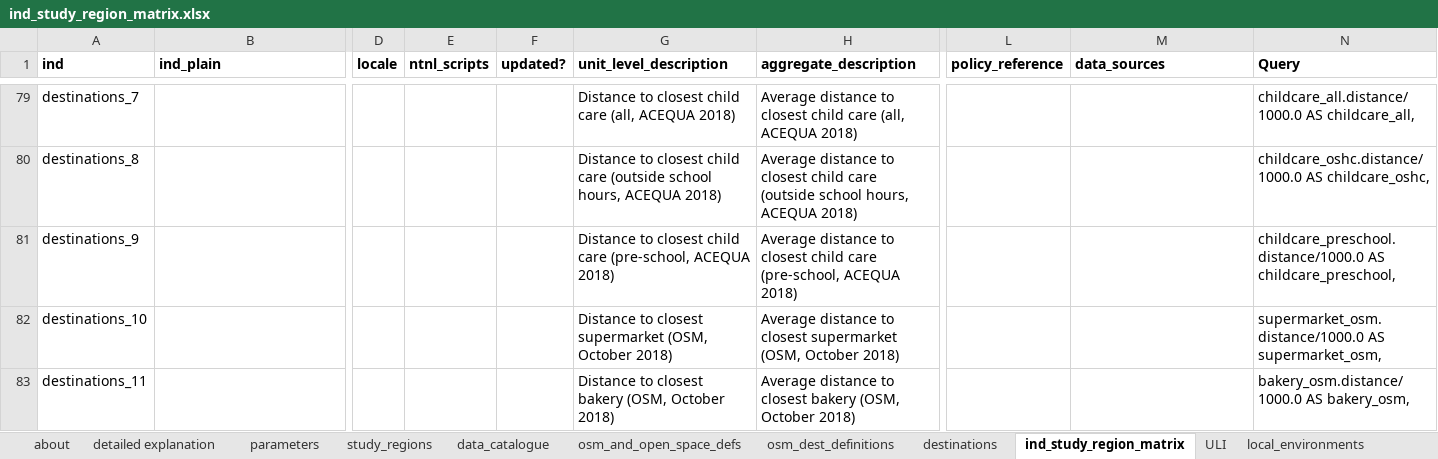
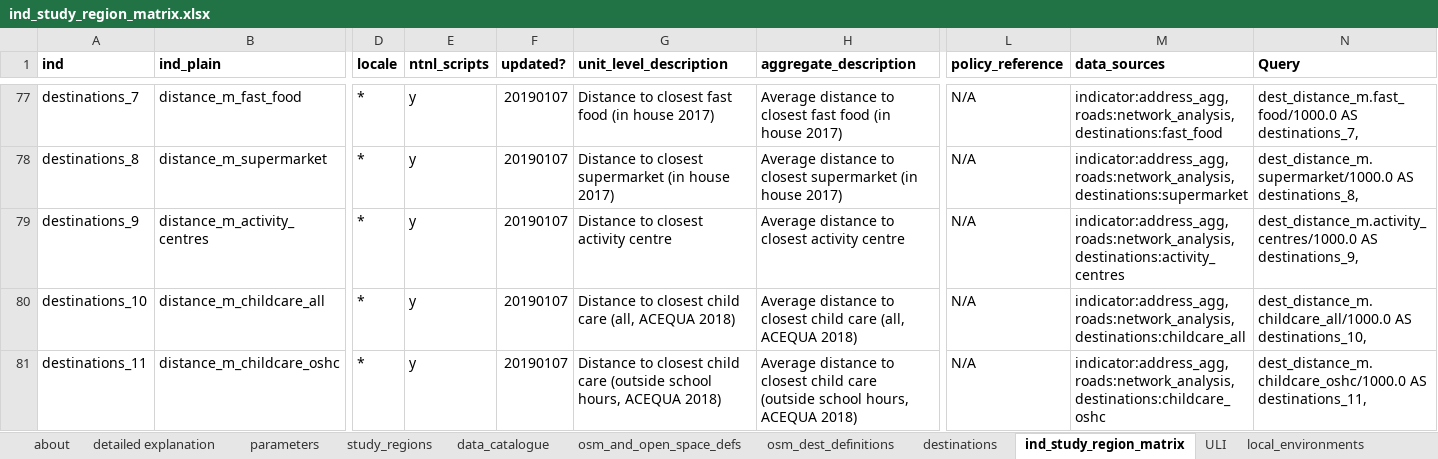
Before and after one commit to healthy-liveable-cities/australian-national-liveability-study, an Excel workbook: ind_study_region_matrix.xlsx, sheet ind_study_region_matrix, drawn as a sheet; only a part is shown, gaps mark what is left out; values as stored, in another font and other column widths than the file's, no borders; addresses are those after the commit; the diff covers the shown part only; the diff names each change by its address in the sheet, - before the commit and + after, or states it on an @@ line.

```diff
--- a/ind_study_region_matrix.xlsx (sheet ind_study_region_matrix)
+++ b/ind_study_region_matrix.xlsx (sheet ind_study_region_matrix)
-B77 (ind_plain): (empty)
+B77 (ind_plain): distance_m_fast_food
-D77:D81 (locale): (empty)
+D77:D81 (locale): *
-E77:E81 (ntnl_scripts): (empty)
+E77:E81 (ntnl_scripts): y
-F77:F81 (updated?): (empty)
+F77:F81 (updated?): 20190107
-G77 (unit_level_description): …to closest child care (all, ACEQUA 2018)
+G77 (unit_level_description): …to closest fast food (in house 2017)
-H77 (aggregate_description): …to closest child care (all, ACEQUA 2018)
+H77 (aggregate_description): …to closest fast food (in house 2017)
-L77:L81 (policy_reference): (empty)
+L77:L81 (policy_reference): N/A
-M77 (data_sources): (empty)
+M77 (data_sources): indicator:address_agg,roads:network_analysis,destinations:fast_food
-N77 (Query): childcare_all.distance/1000.0 AS childcare_all,
+N77 (Query): dest_distance_m.fast_food/1000.0 AS destinations_7,
-B78 (ind_plain): (empty)
+B78 (ind_plain): distance_m_supermarket
-G78 (unit_level_description): …to closest child care (outside school hours, ACEQUA 2018)
+G78 (unit_level_description): …to closest supermarket (in house 2017)
-H78 (aggregate_description): …to closest child care (outside school hours, ACEQUA 2018)
+H78 (aggregate_description): …to closest supermarket (in house 2017)
-M78 (data_sources): (empty)
+M78 (data_sources): indicator:address_agg,roads:network_analysis,destinations:supermarket
-N78 (Query): childcare_oshc.distance/1000.0 AS childcare_oshc,
+N78 (Query): dest_distance_m.supermarket/1000.0 AS destinations_8,
-B79 (ind_plain): (empty)
+B79 (ind_plain): distance_m_activity_centres
-G79 (unit_level_description): …to closest child care (pre-school, ACEQUA 2018)
+G79 (unit_level_description): …to closest activity centre
-H79 (aggregate_description): …to closest child care (pre-school, ACEQUA 2018)
+H79 (aggregate_description): …to closest activity centre
-M79 (data_sources): (empty)
+M79 (data_sources): indicator:address_agg,roads:network_analysis,destinations:activity_centres
-N79 (Query): childcare_preschool.distance/1000.0 AS childcare_preschool,
+N79 (Query): dest_distance_m.activity_centres/1000.0 AS destinations_9,
-B80 (ind_plain): (empty)
+B80 (ind_plain): distance_m_childcare_all
-G80 (unit_level_description): …to closest supermarket (OSM, October 2018)
+G80 (unit_level_description): …to closest child care (all, ACEQUA 2018)
-H80 (aggregate_description): …to closest supermarket (OSM, October 2018)
+H80 (aggregate_description): …to closest child care (all, ACEQUA 2018)
-M80 (data_sources): (empty)
+M80 (data_sources): indicator:address_agg,roads:network_analysis,destinations:childcare_all
-N80 (Query): supermarket_osm.distance/1000.0 AS supermarket_osm,
+N80 (Query): dest_distance_m.childcare_all/1000.0 AS destinations_10,
-B81 (ind_plain): (empty)
+B81 (ind_plain): distance_m_childcare_oshc
-G81 (unit_level_description): …to closest bakery (OSM, October 2018)
+G81 (unit_level_description): …to closest child care (outside school hours, ACEQUA 2018)
-H81 (aggregate_description): …to closest bakery (OSM, October 2018)
+H81 (aggregate_description): …to closest child care (outside school hours, ACEQUA 2018)
-M81 (data_sources): (empty)
+M81 (data_sources): indicator:address_agg,roads:network_analysis,destinations:childcare_oshc
-N81 (Query): bakery_osm.distance/1000.0 AS bakery_osm,
+N81 (Query): dest_distance_m.childcare_oshc/1000.0 AS destinations_11,
```
Also changed, not shown: 8 added rows, 8 removed rows, 1 moved row, 697 edited cells and cell formats elsewhere in this sheet, 2 other files.
